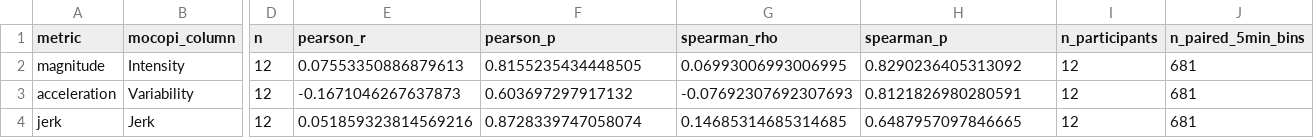
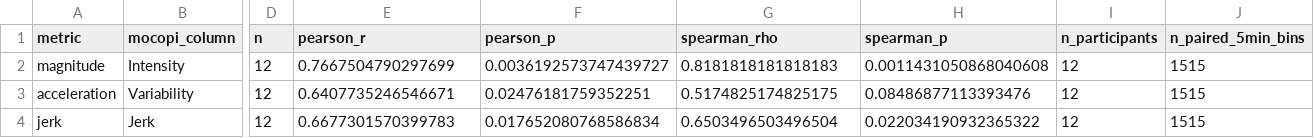
Before and after one commit to divinewton/HyperSense, a CSV file: Activity-Comparison/outputs/correlation_summary.csv, drawn as a sheet; only a part is shown, gaps mark what is left out; the diff names each change by its address in the sheet, - before the commit and + after, or states it on an @@ line.

```diff
--- a/Activity-Comparison/outputs/correlation_summary.csv
+++ b/Activity-Comparison/outputs/correlation_summary.csv
-E2 (pearson_r): 0.07553350886879613
+E2 (pearson_r): 0.7667504790297699
-F2 (pearson_p): 0.8155235434448505
+F2 (pearson_p): 0.0036192573747439727
-G2 (spearman_rho): 0.06993006993006995
+G2 (spearman_rho): 0.8181818181818183
-H2 (spearman_p): 0.8290236405313092
+H2 (spearman_p): 0.0011431050868040608
-J2:J4 (n_paired_5min_bins): 681
+J2:J4 (n_paired_5min_bins): 1515
-E3 (pearson_r): -0.1671046267637873
+E3 (pearson_r): 0.6407735246546671
-F3 (pearson_p): 0.603697297917132
+F3 (pearson_p): 0.02476181759352251
-G3 (spearman_rho): -0.07692307692307693
+G3 (spearman_rho): 0.5174825174825175
-H3 (spearman_p): 0.8121826980280591
+H3 (spearman_p): 0.08486877113393476
-E4 (pearson_r): 0.051859323814569216
+E4 (pearson_r): 0.6677301570399783
-F4 (pearson_p): 0.8728339747058074
+F4 (pearson_p): 0.017652080768586834
-G4 (spearman_rho): 0.14685314685314685
+G4 (spearman_rho): 0.6503496503496504
-H4 (spearman_p): 0.6487957097846665
+H4 (spearman_p): 0.022034190932365322
```
Also changed, not shown: Activity-Comparison/outputs/participant_means_from_paired_5min.csv, 18 other files.
